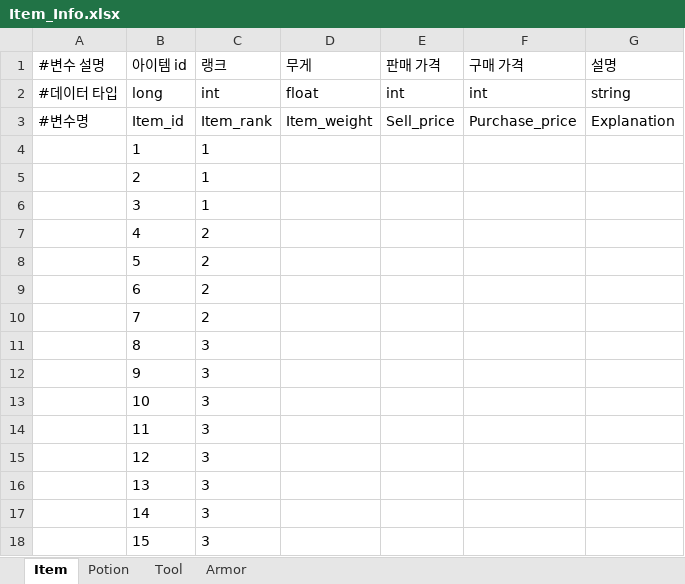
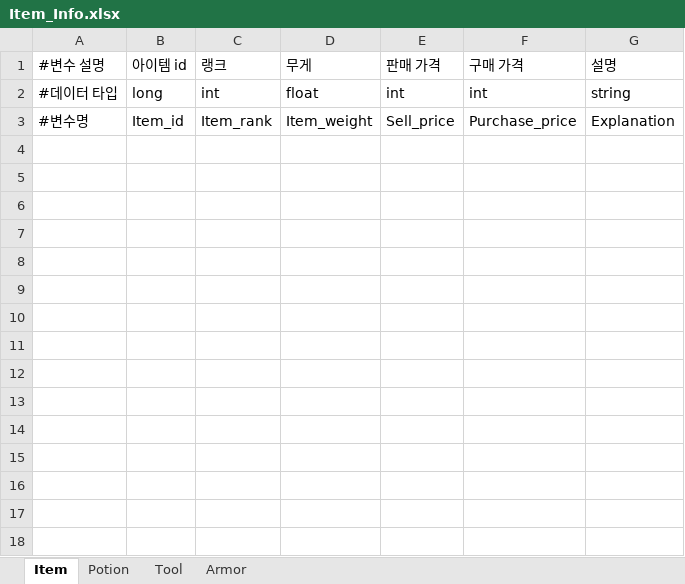
Before and after one commit to catsnakedog/DungeonRPGDataFile, an Excel workbook: Item_Info.xlsx, sheet Item, drawn as a sheet; values as stored, in another font and other column widths than the file's, no borders; the diff names each change by its address in the sheet, - before the commit and + after, or states it on an @@ line.

```diff
--- a/Item_Info.xlsx (sheet Item)
+++ b/Item_Info.xlsx (sheet Item)
-row 4:  | 1 | 1
-row 5:  | 2 | 1
-row 6:  | 3 | 1
-row 7:  | 4 | 2
-row 8:  | 5 | 2
-row 9:  | 6 | 2
-row 10:  | 7 | 2
-row 11:  | 8 | 3
-row 12:  | 9 | 3
-row 13:  | 10 | 3
-row 14:  | 11 | 3
-row 15:  | 12 | 3
-row 16:  | 13 | 3
-row 17:  | 14 | 3
-row 18:  | 15 | 3
```
Also changed, not shown: sheet Armor, sheet Tool, sheet Potion.
